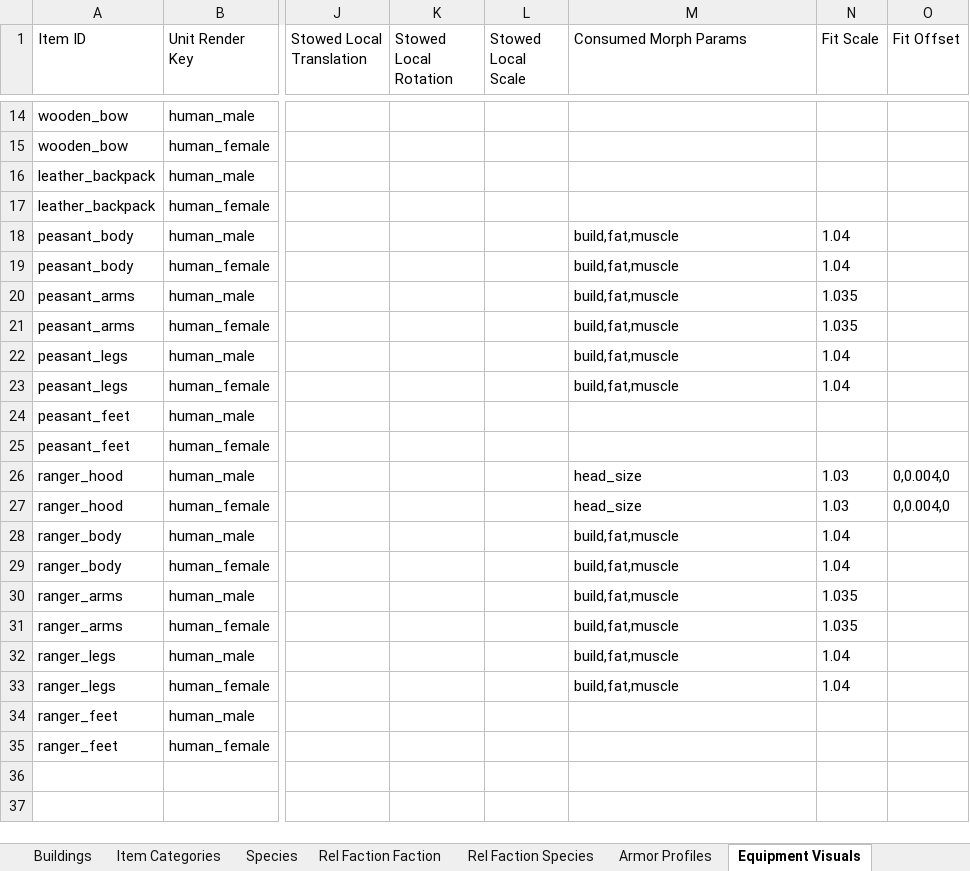
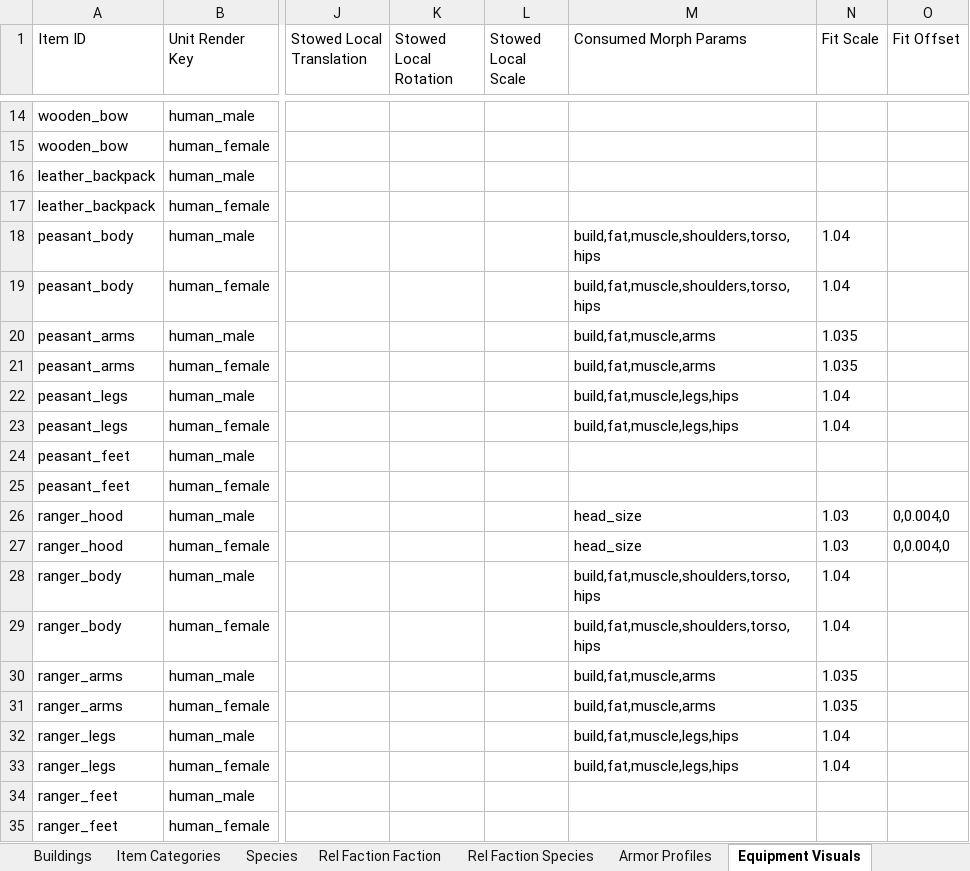
Before and after one commit to Matt1965/chasma, an Excel workbook: Chasma Design.xlsx, sheet Equipment Visuals, drawn as a sheet; only a part is shown, gaps mark what is left out; values as stored, in another font and other column widths than the file's, no borders; the diff names each change by its address in the sheet, - before the commit and + after, or states it on an @@ line.

```diff
--- a/Chasma Design.xlsx (sheet Equipment Visuals)
+++ b/Chasma Design.xlsx (sheet Equipment Visuals)
-M18:M19 (Consumed Morph Params): build,fat,muscle
+M18:M19 (Consumed Morph Params): build,fat,muscle,shoulders,torso,hips
-M20:M21 (Consumed Morph Params): build,fat,muscle
+M20:M21 (Consumed Morph Params): build,fat,muscle,arms
-M22:M23 (Consumed Morph Params): build,fat,muscle
+M22:M23 (Consumed Morph Params): build,fat,muscle,legs,hips
-M28:M29 (Consumed Morph Params): build,fat,muscle
+M28:M29 (Consumed Morph Params): build,fat,muscle,shoulders,torso,hips
-M30:M31 (Consumed Morph Params): build,fat,muscle
+M30:M31 (Consumed Morph Params): build,fat,muscle,arms
-M32:M33 (Consumed Morph Params): build,fat,muscle
+M32:M33 (Consumed Morph Params): build,fat,muscle,legs,hips
```
Also changed, not shown: 20 other files.
